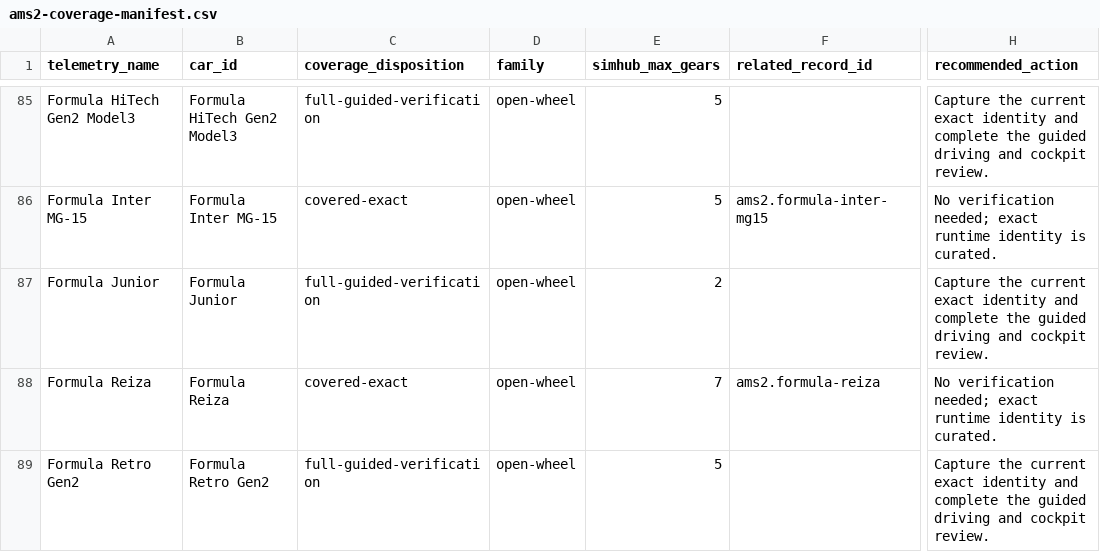
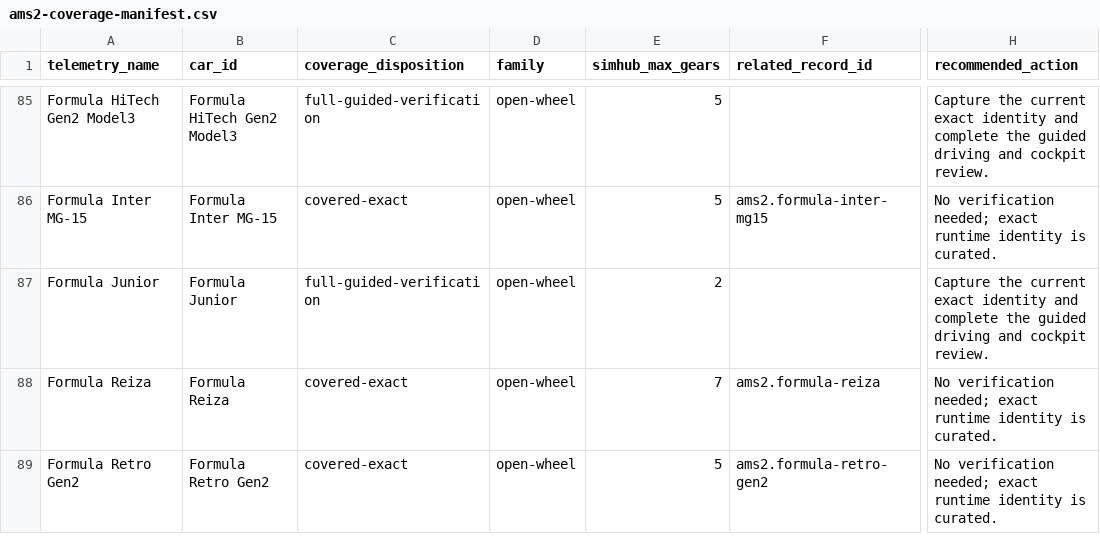
Before and after one commit to Milky28/as-driven, a CSV file: research/ams2-coverage-manifest.csv, drawn as a sheet; only a part is shown, gaps mark what is left out; the diff covers the shown part only; the diff names each change by its address in the sheet, - before the commit and + after, or states it on an @@ line.

```diff
--- a/research/ams2-coverage-manifest.csv
+++ b/research/ams2-coverage-manifest.csv
-C89 (coverage_disposition): full-guided-verification
+C89 (coverage_disposition): covered-exact
-F89 (related_record_id): (empty)
+F89 (related_record_id): ams2.formula-retro-gen2
-H89 (recommended_action): Capture the current exact identity and complete the guided driving and cockpit review.
+H89 (recommended_action): No verification needed; exact runtime identity is curated.
```
Also changed, not shown: 18 edited cells elsewhere in this file, 22 other files.
